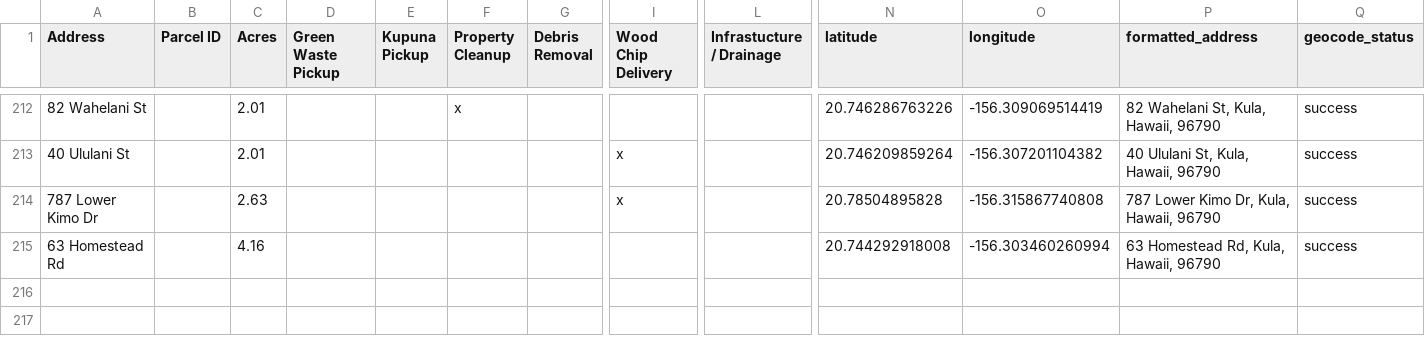
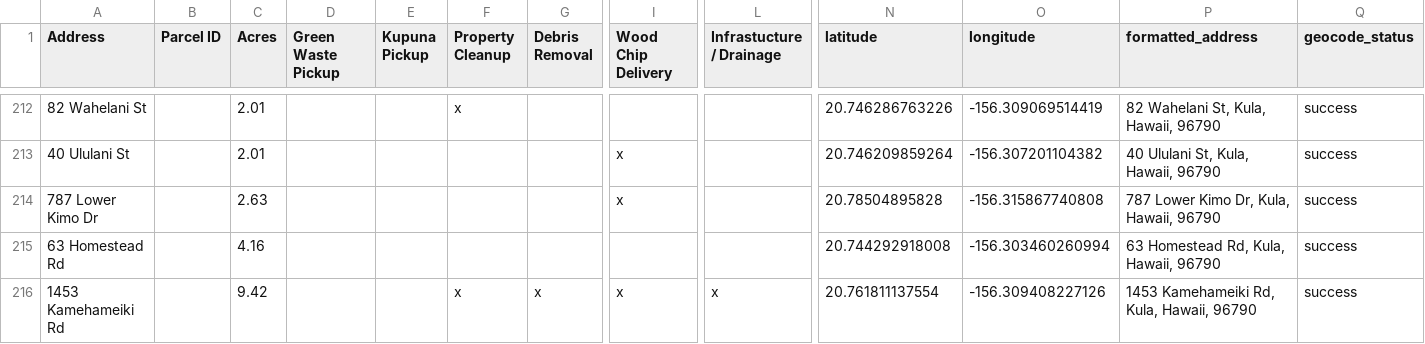
Before and after one commit to elimsmith4/malamakula, a CSV file: docs/malama_kula_geocoded.csv, drawn as a sheet; only a part is shown, gaps mark what is left out; rows hold the shown columns only; the diff names each change by its address in the sheet, - before the commit and + after, or states it on an @@ line.

```diff
--- a/docs/malama_kula_geocoded.csv
+++ b/docs/malama_kula_geocoded.csv
+row 216: 1453 Kamehameiki Rd |  | 9.42 |  |  | x | x | x | x | 20.761811137554 | -156.309408227126 | 1453 Kamehameiki Rd, Kula, Hawaii, 96790 | success
```
Also changed, not shown: geocode_cache.csv, 4 other files.
